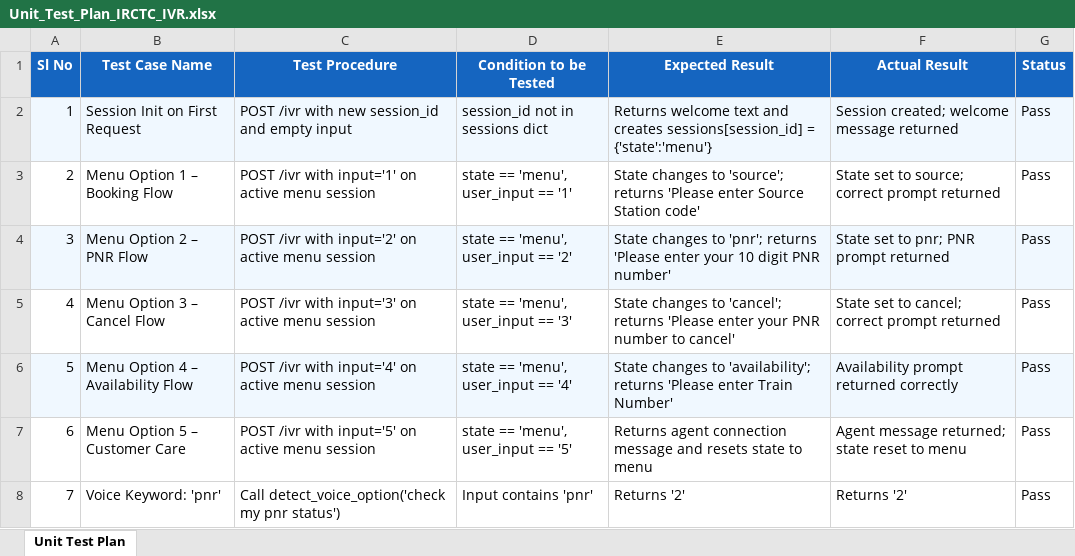
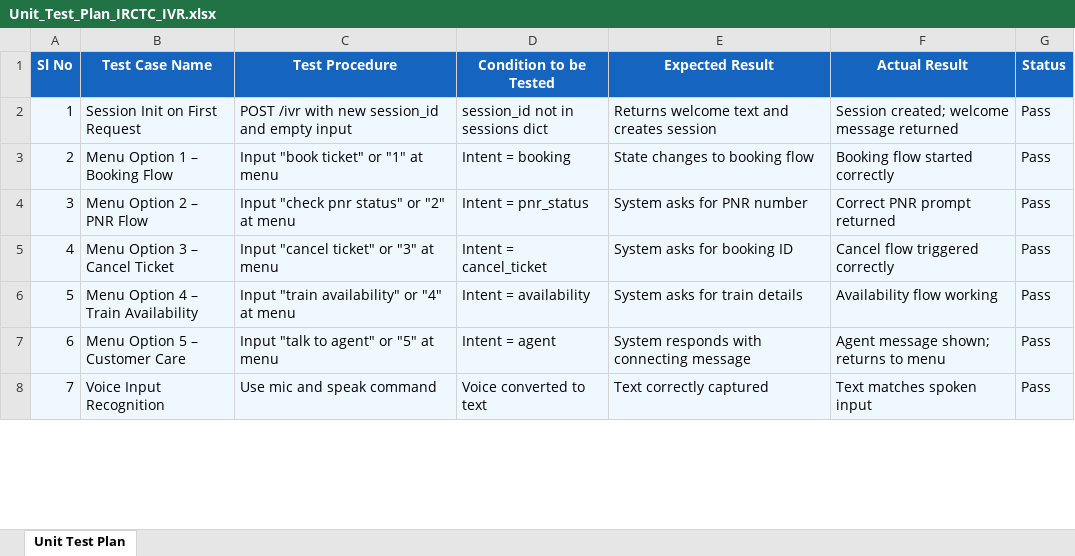
Before and after one commit to AKHIL-T-M/IRCTC-Conversational-IVR-Modernization-Framework, an Excel workbook: Unit_Test_Plan_IRCTC_IVR.xlsx, sheet Unit Test Plan, drawn as a sheet; only a part is shown; values as stored, in another font and other column widths than the file's, no borders; the diff covers the shown part only; the diff names each change by its address in the sheet, - before the commit and + after, or states it on an @@ line.

```diff
--- a/Unit_Test_Plan_IRCTC_IVR.xlsx (sheet Unit Test Plan)
+++ b/Unit_Test_Plan_IRCTC_IVR.xlsx (sheet Unit Test Plan)
-E2 (Expected Result): …and creates sessions[session_id] = {'state':'menu'}
+E2 (Expected Result): …and creates session
-A3:G3 fill: none
+A3:G3 fill: #F0F8FF
-C3 (Test Procedure): POST /ivr with input='1' on active menu session
+C3 (Test Procedure): Input "book ticket" or "1" at menu
-D3 (Condition to be Tested): state == 'menu', user_input == '1'
+D3 (Condition to be Tested): Intent = booking
-E3 (Expected Result): …changes to 'source'; returns 'Please enter Source Station code'
+E3 (Expected Result): …changes to booking flow
-F3 (Actual Result): State set to source; correct prompt returned
+F3 (Actual Result): Booking flow started correctly
-C4 (Test Procedure): POST /ivr with input='2' on active menu session
+C4 (Test Procedure): Input "check pnr status" or "2" at menu
-D4 (Condition to be Tested): state == 'menu', user_input == '2'
+D4 (Condition to be Tested): Intent = pnr_status
-E4 (Expected Result): State changes to 'pnr'; returns 'Please enter your 10 digit PNR number'
+E4 (Expected Result): System asks for PNR number
-F4 (Actual Result): State set to pnr; PNR prompt returned
+F4 (Actual Result): Correct PNR prompt returned
-A5:G5 fill: none
+A5:G5 fill: #F0F8FF
-B5 (Test Case Name): Menu Option 3 – Cancel Flow
+B5 (Test Case Name): Menu Option 3 – Cancel Ticket
-C5 (Test Procedure): POST /ivr with input='3' on active menu session
+C5 (Test Procedure): Input "cancel ticket" or "3" at menu
-D5 (Condition to be Tested): state == 'menu', user_input == '3'
+D5 (Condition to be Tested): Intent = cancel_ticket
-E5 (Expected Result): State changes to 'cancel'; returns 'Please enter your PNR number to cancel'
+E5 (Expected Result): System asks for booking ID
-F5 (Actual Result): State set to cancel; correct prompt returned
+F5 (Actual Result): Cancel flow triggered correctly
-B6 (Test Case Name): Menu Option 4 – Availability Flow
+B6 (Test Case Name): Menu Option 4 – Train Availability
-C6 (Test Procedure): POST /ivr with input='4' on active menu session
+C6 (Test Procedure): Input "train availability" or "4" at menu
-D6 (Condition to be Tested): state == 'menu', user_input == '4'
+D6 (Condition to be Tested): Intent = availability
-E6 (Expected Result): State changes to 'availability'; returns 'Please enter Train Number'
+E6 (Expected Result): System asks for train details
-F6 (Actual Result): Availability prompt returned correctly
+F6 (Actual Result): Availability flow working
-A7:G8 fill: none
+A7:G8 fill: #F0F8FF
-C7 (Test Procedure): POST /ivr with input='5' on active menu session
+C7 (Test Procedure): Input "talk to agent" or "5" at menu
-D7 (Condition to be Tested): state == 'menu', user_input == '5'
+D7 (Condition to be Tested): Intent = agent
-E7 (Expected Result): Returns agent connection message and resets state to menu
+E7 (Expected Result): System responds with connecting message
-F7 (Actual Result): Agent message returned; state reset to menu
+F7 (Actual Result): Agent message shown; returns to menu
-B8 (Test Case Name): Voice Keyword: 'pnr'
+B8 (Test Case Name): Voice Input Recognition
-C8 (Test Procedure): Call detect_voice_option('check my pnr status')
+C8 (Test Procedure): Use mic and speak command
-D8 (Condition to be Tested): Input contains 'pnr'
+D8 (Condition to be Tested): Voice converted to text
-E8 (Expected Result): Returns '2'
+E8 (Expected Result): Text correctly captured
-F8 (Actual Result): Returns '2'
+F8 (Actual Result): Text matches spoken input
```
Also changed, not shown: 45 edited cells and cell formats elsewhere in this sheet, Agile_Template_IRCTC_IVR.xlsx, Defect_Tracker_IRCTC_IVR.xlsx.
